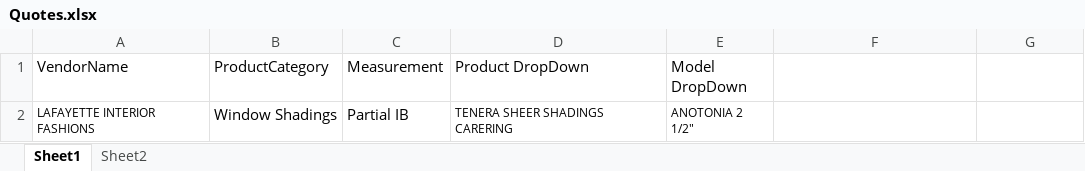
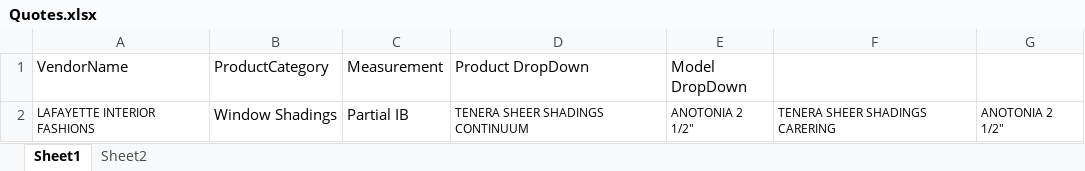
Before and after one commit to kannan4388/TouchPointFramework, an Excel workbook: cucumberframework/InputExcelData/Quotes.xlsx, sheet Sheet1, drawn as a sheet; values as stored, in another font and other column widths than the file's, no borders; the diff names each change by its address in the sheet, - before the commit and + after, or states it on an @@ line.

```diff
--- a/cucumberframework/InputExcelData/Quotes.xlsx (sheet Sheet1)
+++ b/cucumberframework/InputExcelData/Quotes.xlsx (sheet Sheet1)
-D2 (Product DropDown): TENERA SHEER SHADINGS CARERING
+D2 (Product DropDown): TENERA SHEER SHADINGS CONTINUUM
-F2: (empty)
+F2: TENERA SHEER SHADINGS CARERING
-G2: (empty)
+G2: ANOTONIA 2 1/2"
```
Also changed, not shown: cucumberframework/InputExcelData/Appointment.xlsx, cucumberframework/InputExcelData/ConvertLead.xlsx, 36 other files.
